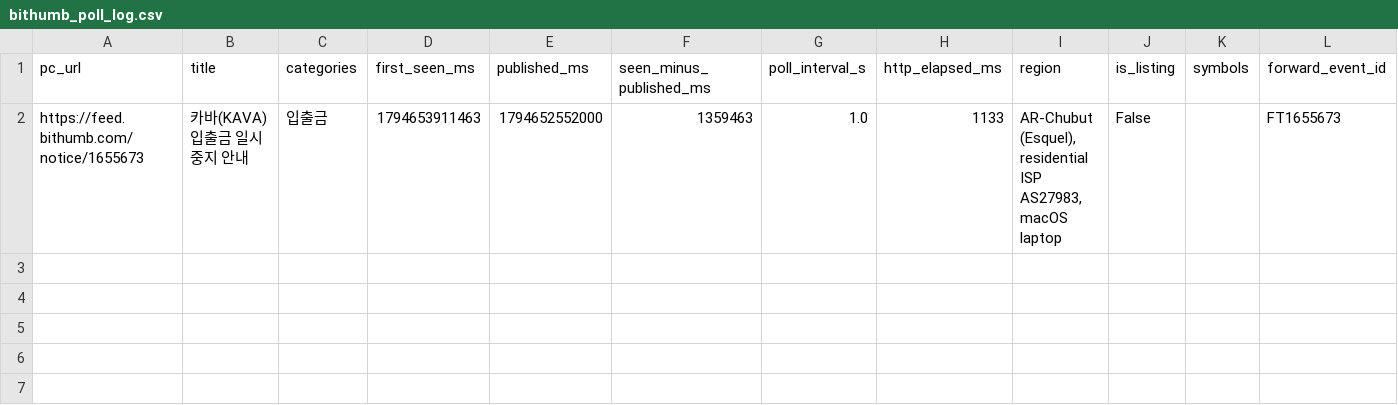
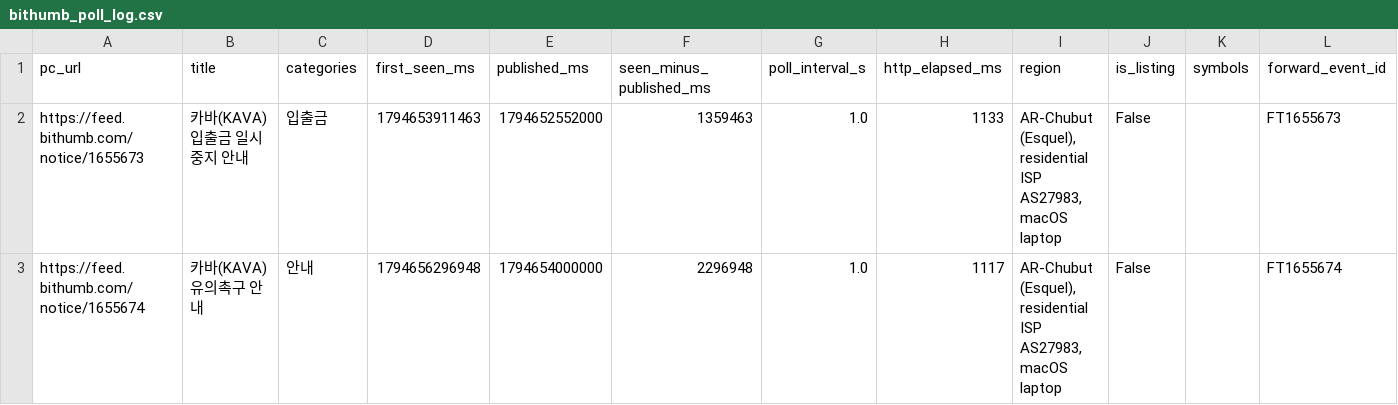
Before and after one commit to jhonnyisaacc/coins, a CSV file: data/bithumb_poll_log.csv, drawn as a sheet; only a part is shown; rows hold the shown columns only; the diff names each change by its address in the sheet, - before the commit and + after, or states it on an @@ line.

```diff
--- a/data/bithumb_poll_log.csv
+++ b/data/bithumb_poll_log.csv
+row 3: https://feed.bithumb.com/notice/1655674 | 카바(KAVA) 유의촉구 안내 | 안내 | 1794656296948 | 1794654000000 | 2296948 | 1.0 | 1117 | AR-Chubut (Esquel), residential ISP AS27983, macOS laptop | False |  | FT1655674
```
Also changed, not shown: 19 other files.
